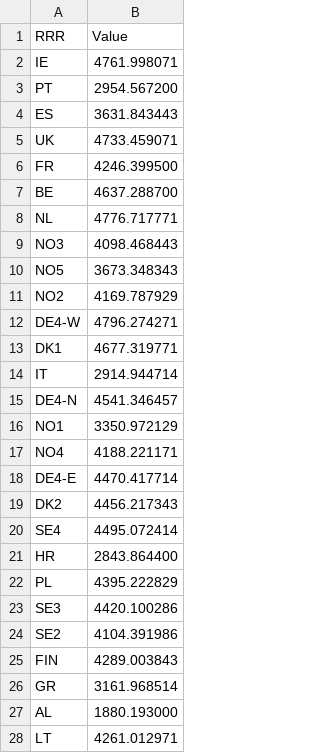
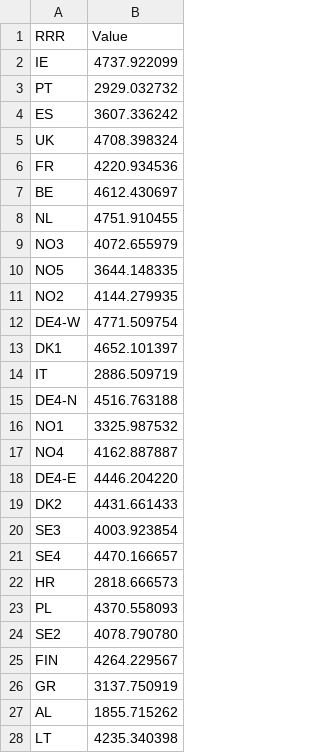
Before and after one commit to balmorelcommunity/pybalmorel, a CSV file: examples/files/background_csv/OFF_SP316_HH155_RG2.csv, drawn as a sheet; only a part is shown; the diff covers the shown part only.

```diff
--- a/examples/files/background_csv/OFF_SP316_HH155_RG2.csv
+++ b/examples/files/background_csv/OFF_SP316_HH155_RG2.csv
@@ -1,28 +1,28 @@
 RRR,Value
-IE,4761.998071
-PT,2954.567200
-ES,3631.843443
-UK,4733.459071
-FR,4246.399500
-BE,4637.288700
-NL,4776.717771
-NO3,4098.468443
-NO5,3673.348343
-NO2,4169.787929
-DE4-W,4796.274271
-DK1,4677.319771
-IT,2914.944714
-DE4-N,4541.346457
-NO1,3350.972129
-NO4,4188.221171
-DE4-E,4470.417714
-DK2,4456.217343
-SE4,4495.072414
-HR,2843.864400
-PL,4395.222829
-SE3,4420.100286
-SE2,4104.391986
-FIN,4289.003843
-GR,3161.968514
-AL,1880.193000
-LT,4261.012971
+IE,4737.922099
+PT,2929.032732
+ES,3607.336242
+UK,4708.398324
+FR,4220.934536
+BE,4612.430697
+NL,4751.910455
+NO3,4072.655979
+NO5,3644.148335
+NO2,4144.279935
+DE4-W,4771.509754
+DK1,4652.101397
+IT,2886.509719
+DE4-N,4516.763188
+NO1,3325.987532
+NO4,4162.887887
+DE4-E,4446.204220
+DK2,4431.661433
+SE3,4003.923854
+SE4,4470.166657
+HR,2818.666573
+PL,4370.558093
+SE2,4078.790780
+FIN,4264.229567
+GR,3137.750919
+AL,1855.715262
+LT,4235.340398
```
Also changed, not shown: 6 edited cells elsewhere in this file, examples/files/background_csv/OFF_SP370_HH155_RG2.csv, examples/files/background_csv/ONS_SP199_HH100_RG1.csv, 47 other files.
